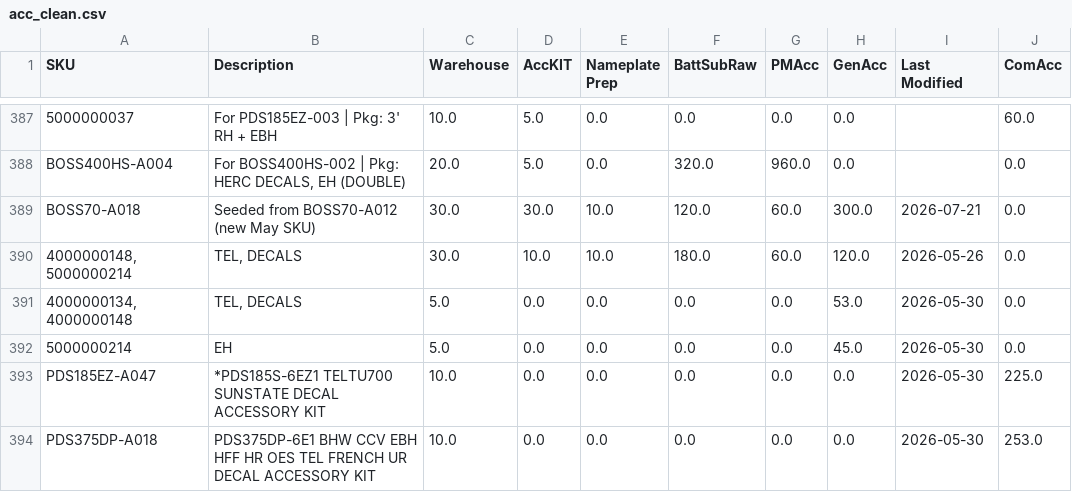
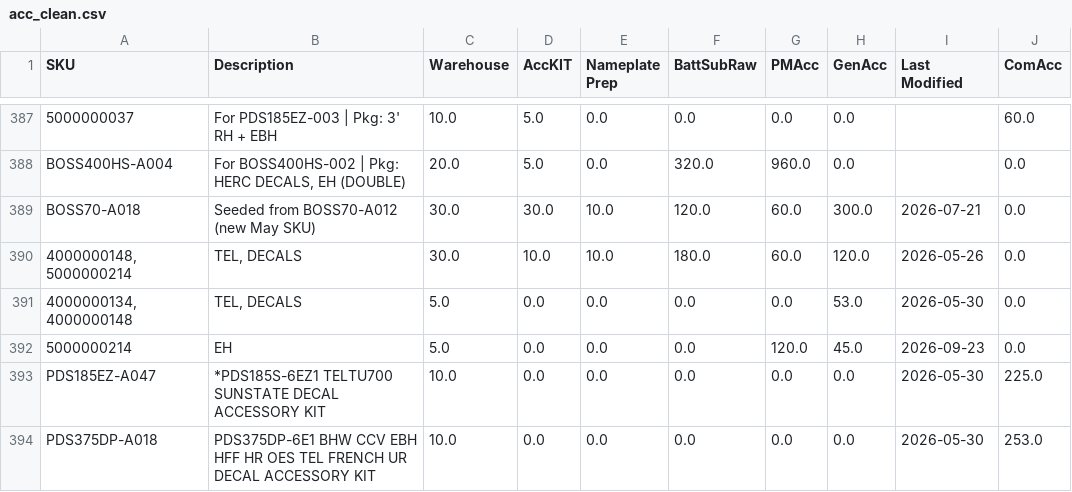
Before and after one commit to tritoan156/labor_model, a CSV file: data/acc_clean.csv, drawn as a sheet; only a part is shown, gaps mark what is left out.

Commit message:
Update accessory catalog via app (1 cells)

```diff
--- a/data/acc_clean.csv
+++ b/data/acc_clean.csv
@@ -391,3 +391,3 @@ BOSS70-A018,Seeded from BOSS70-A012 (new May SKU),30.0,30.0,10.0,120.0,60.0,300.
 "4000000134, 4000000148","TEL, DECALS",5.0,0.0,0.0,0.0,0.0,53.0,2026-05-30,0.0
-5000000214,EH,5.0,0.0,0.0,0.0,0.0,45.0,2026-05-30,0.0
+5000000214,EH,5.0,0.0,0.0,0.0,120.0,45.0,2026-09-23,0.0
 PDS185EZ-A047,*PDS185S-6EZ1 TELTU700 SUNSTATE DECAL ACCESSORY KIT,10.0,0.0,0.0,0.0,0.0,0.0,2026-05-30,225.0
```
